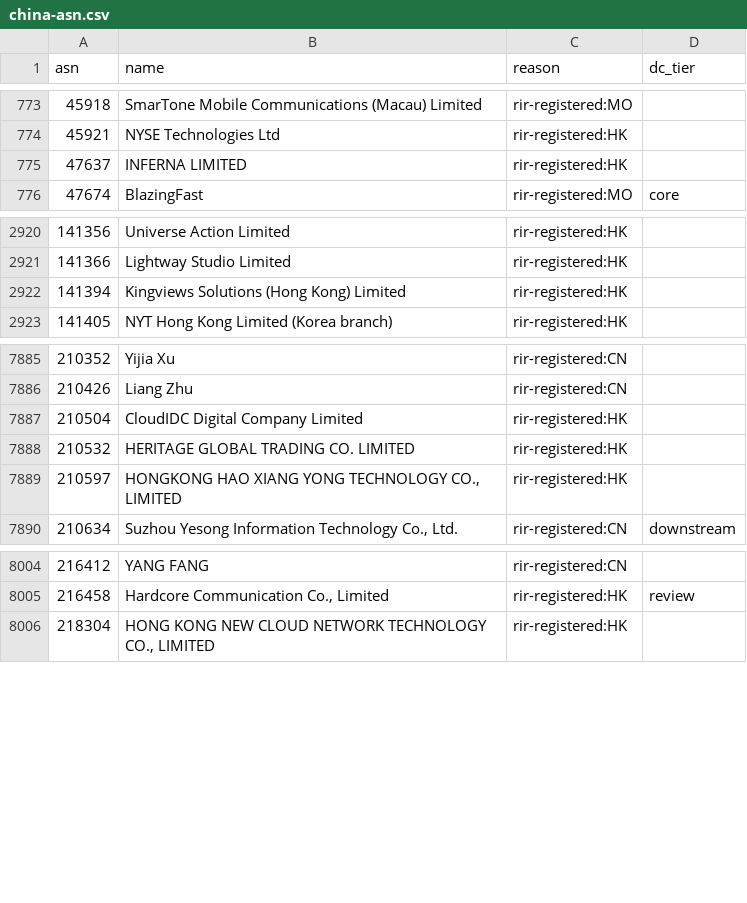
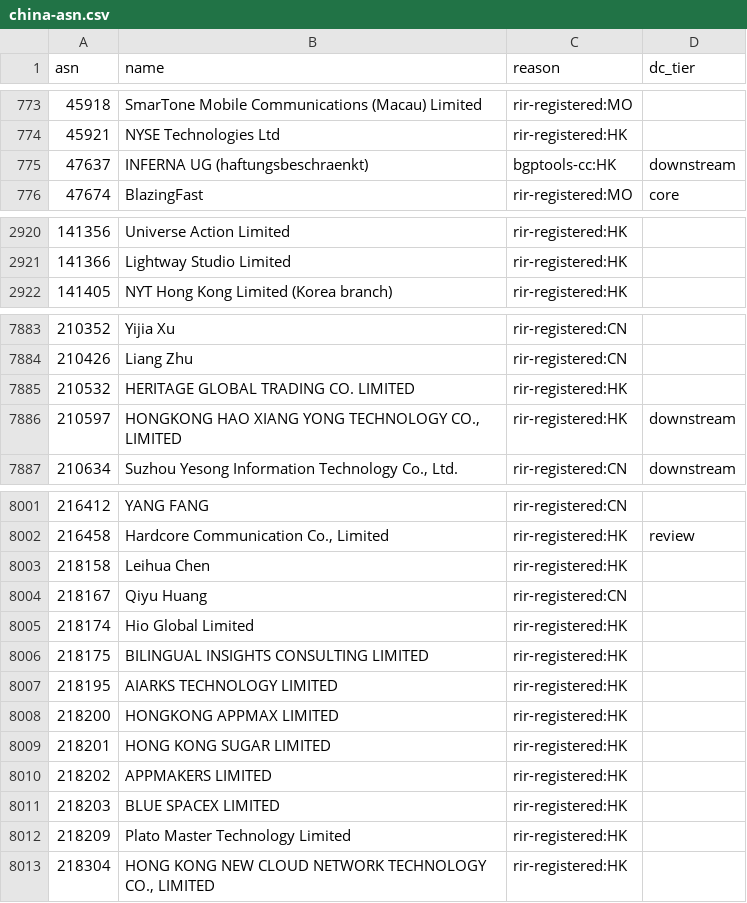
Before and after one commit to changx/dcip, a CSV file: out/china-asn.csv, drawn as a sheet; only a part is shown, gaps mark what is left out; the diff covers the shown part only.

```diff
--- a/out/china-asn.csv
+++ b/out/china-asn.csv
@@ -774,3 +774,3 @@ asn,name,reason,dc_tier
 45921,NYSE Technologies Ltd,rir-registered:HK,
-47637,INFERNA LIMITED,rir-registered:HK,
+47637,INFERNA UG (haftungsbeschraenkt),bgptools-cc:HK,downstream
 47674,BlazingFast,rir-registered:MO,core
@@ -2921,3 +2921,2 @@ asn,name,reason,dc_tier
 141366,Lightway Studio Limited,rir-registered:HK,
-141394,Kingviews Solutions (Hong Kong) Limited,rir-registered:HK,
 141405,NYT Hong Kong Limited (Korea branch),rir-registered:HK,
@@ -7886,5 +7884,4 @@ asn,name,reason,dc_tier
 210426,Liang Zhu,rir-registered:CN,
-210504,CloudIDC Digital Company Limited,rir-registered:HK,
 210532,HERITAGE GLOBAL TRADING CO. LIMITED,rir-registered:HK,
-210597,"HONGKONG HAO XIANG YONG TECHNOLOGY CO., LIMITED",rir-registered:HK,
+210597,"HONGKONG HAO XIANG YONG TECHNOLOGY CO., LIMITED",rir-registered:HK,downstream
 210634,"Suzhou Yesong Information Technology Co., Ltd.",rir-registered:CN,downstream
@@ -8005,2 +8002,12 @@ asn,name,reason,dc_tier
 216458,"Hardcore Communication Co., Limited",rir-registered:HK,review
+218158,Leihua Chen,rir-registered:HK,
+218167,Qiyu Huang,rir-registered:CN,
+218174,Hio Global Limited,rir-registered:HK,
+218175,BILINGUAL INSIGHTS CONSULTING LIMITED,rir-registered:HK,
+218195,AIARKS TECHNOLOGY LIMITED,rir-registered:HK,
+218200,HONGKONG APPMAX LIMITED,rir-registered:HK,
+218201,HONG KONG SUGAR LIMITED,rir-registered:HK,
+218202,APPMAKERS LIMITED,rir-registered:HK,
+218203,BLUE SPACEX LIMITED,rir-registered:HK,
+218209,Plato Master Technology Limited,rir-registered:HK,
 218304,"HONG KONG NEW CLOUD NETWORK TECHNOLOGY CO., LIMITED",rir-registered:HK,
```
Also changed, not shown: 1 added row, 2 removed rows and 41 edited cells elsewhere in this file, 29 other files.
